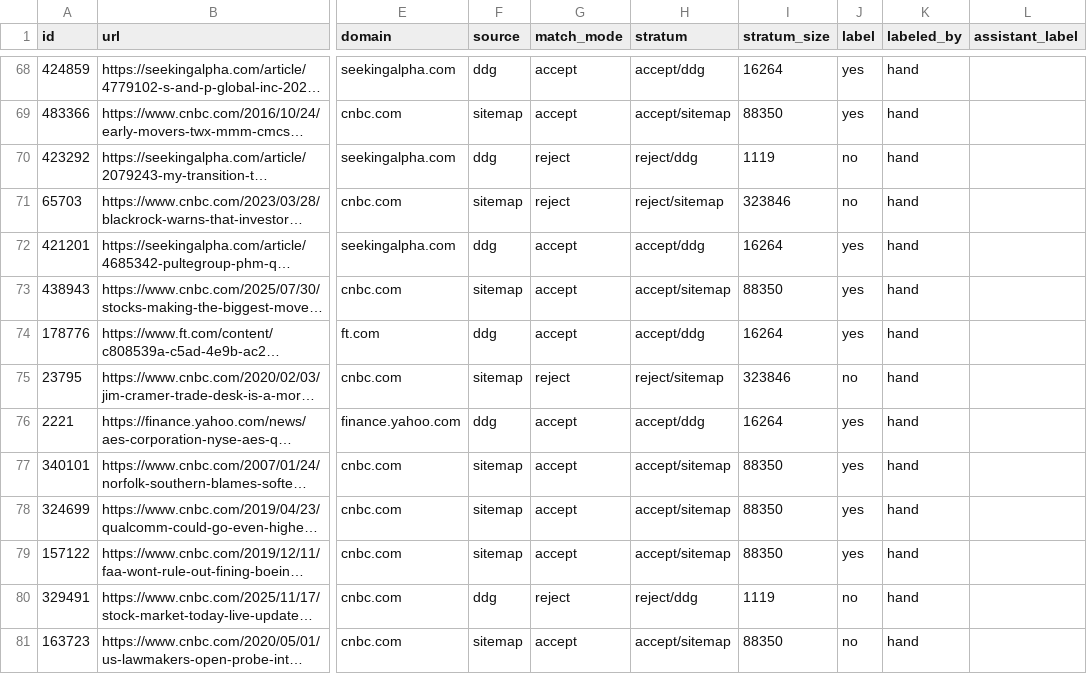
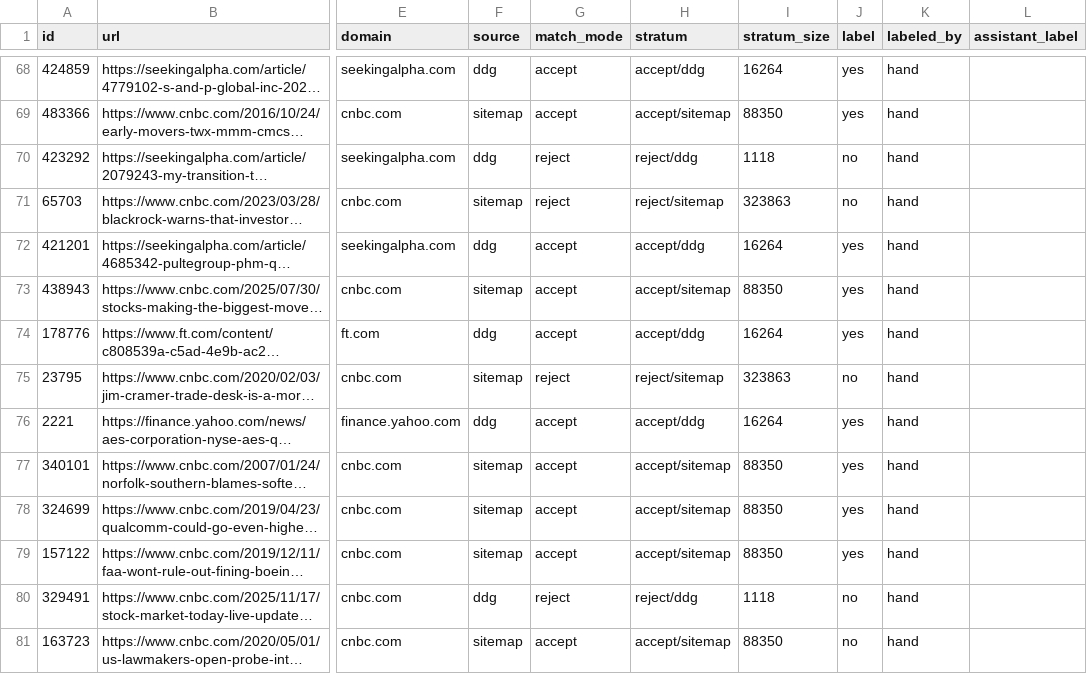
Before and after one commit to gamug/portfolio-data-mining, a CSV file: data/ticker_reclass_check_sample.csv, drawn as a sheet; only a part is shown, gaps mark what is left out; long unchanged cells end in …; the diff covers the shown part only; the diff names each change by its address in the sheet, - before the commit and + after, or states it on an @@ line.

```diff
--- a/data/ticker_reclass_check_sample.csv
+++ b/data/ticker_reclass_check_sample.csv
-I70 (stratum_size): 1119
+I70 (stratum_size): 1118
-I71 (stratum_size): 323846
+I71 (stratum_size): 323863
-I75 (stratum_size): 323846
+I75 (stratum_size): 323863
-I80 (stratum_size): 1119
+I80 (stratum_size): 1118
```
Also changed, not shown: 1 added row, 1 removed row and 35 edited cells elsewhere in this file, data/ticker_reclass_check_manual.csv, 2 other files.
